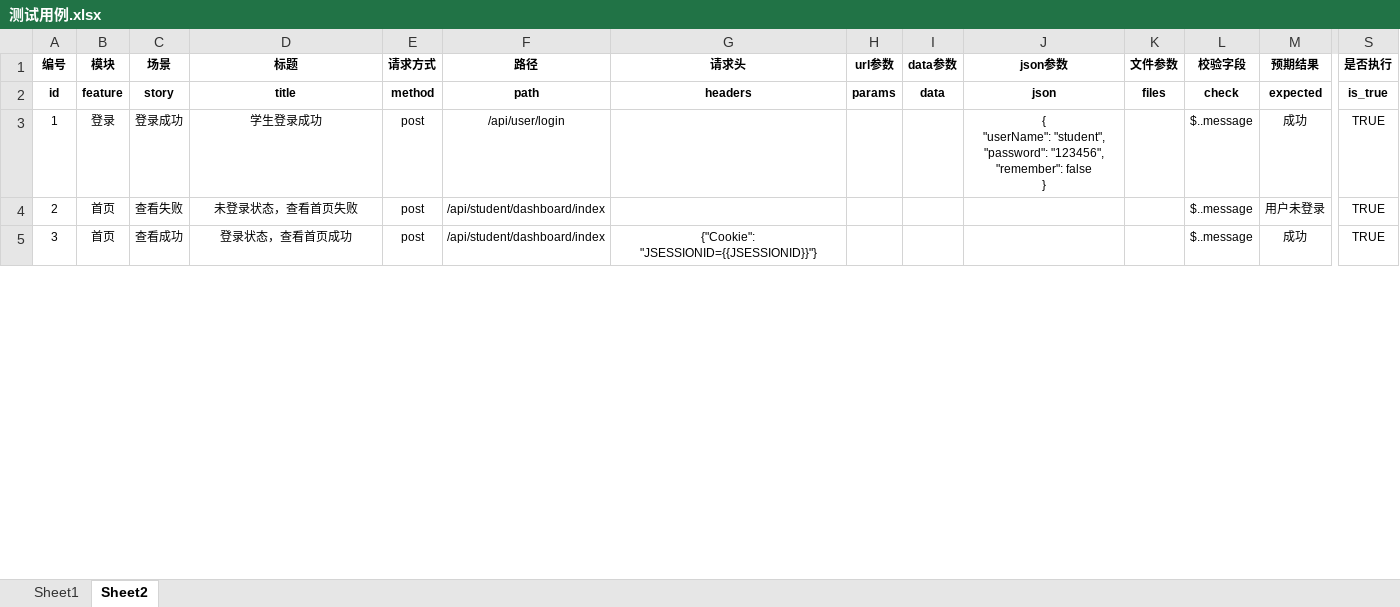
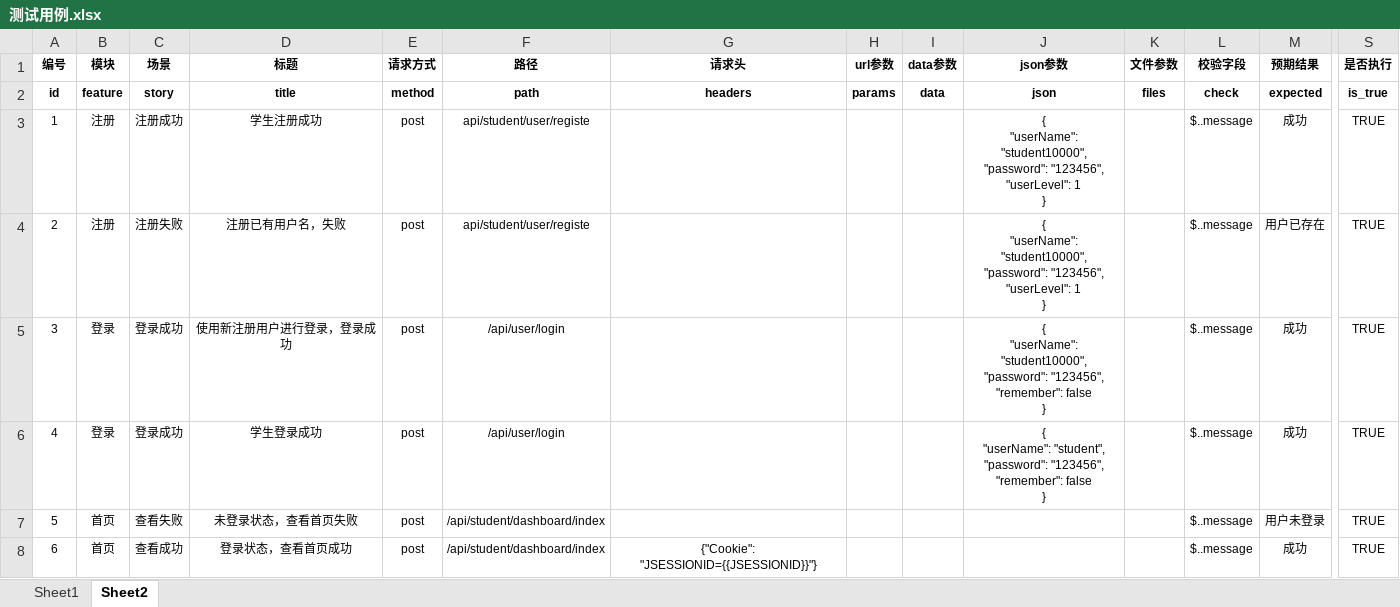
Before and after one commit to abcd289/exam-system-api-automation, an Excel workbook: data/测试用例.xlsx, sheet Sheet2, drawn as a sheet; only a part is shown, gaps mark what is left out; values as stored, in another font and other column widths than the file's, no borders; addresses are those after the commit; rows hold the shown columns only; ↵ is a line break in a cell; the diff covers the shown part only; the diff names each change by its address in the sheet, - before the commit and + after, or states it on an @@ line.

Commit message:
Add files via upload

```diff
--- a/data/测试用例.xlsx (sheet Sheet2)
+++ b/data/测试用例.xlsx (sheet Sheet2)
+row 3: 1 | 注册 | 注册成功 | 学生注册成功 | post | api/student/user/registe |  |  |  | { ↵ "userName": "student10000", ↵ "password": "123456", ↵ "userLevel": 1 ↵ } |  | $..message | 成功 | TRUE
+row 4: 2 | 注册 | 注册失败 | 注册已有用户名，失败 | post | api/student/user/registe |  |  |  | { ↵ "userName": "student10000", ↵ "password": "123456", ↵ "userLevel": 1 ↵ } |  | $..message | 用户已存在 | TRUE
+row 5: 3 | 登录 | 登录成功 | 使用新注册用户进行登录，登录成功 | post | /api/user/login |  |  |  | { ↵ "userName": "student10000", ↵ "password": "123456", ↵ "remember": false ↵ } |  | $..message | 成功 | TRUE
@@ column A (编号) renumbered between rows 6 and 17 @@
```
Also changed, not shown: 11 added rows, 12 removed rows and 22 edited cells elsewhere in this sheet.
